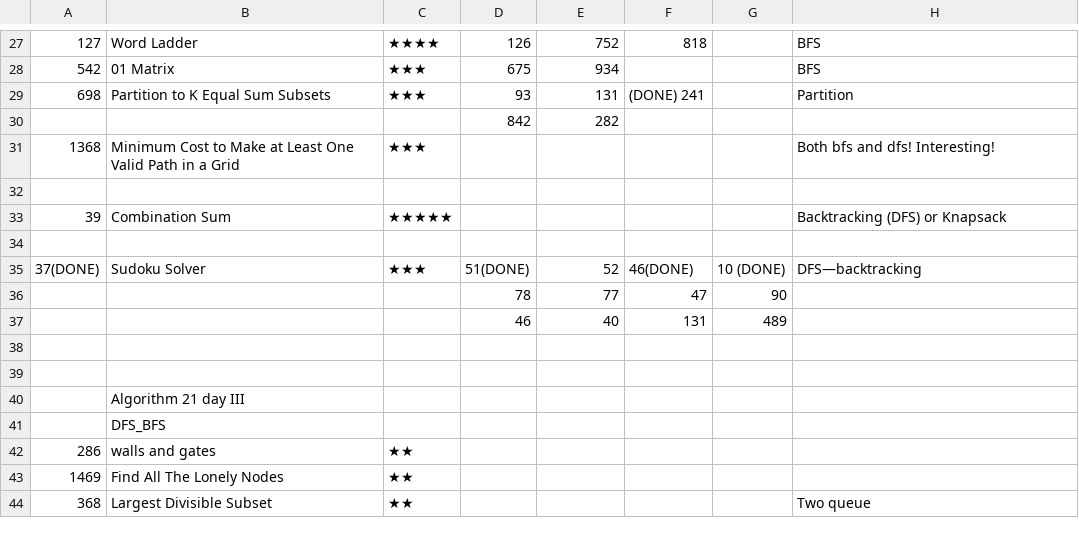
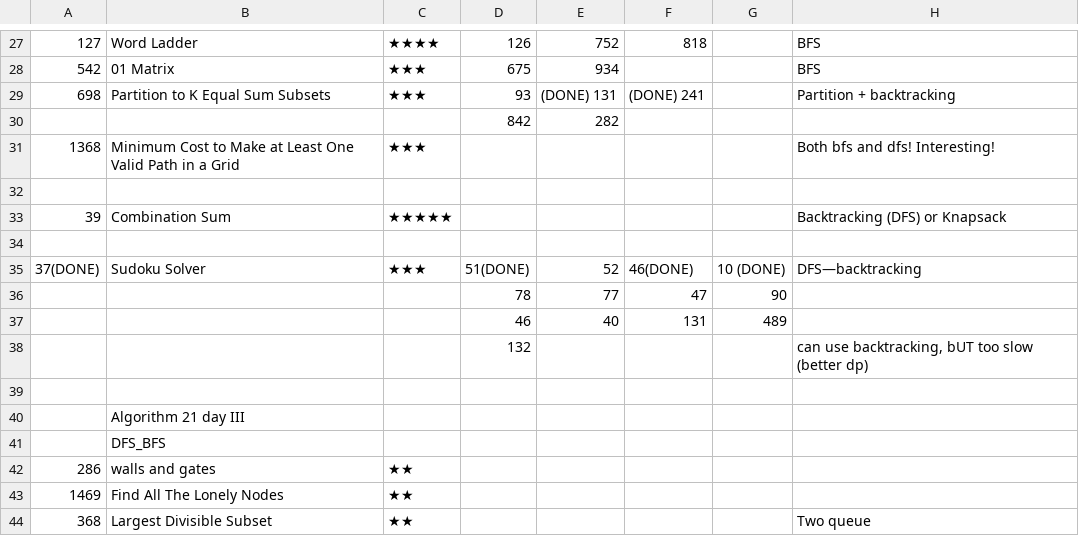
Before and after one commit to letaoZ/shua, a CSV file: Graph_Search.csv, drawn as a sheet; only a part is shown, gaps mark what is left out; the diff names each change by its address in the sheet, - before the commit and + after, or states it on an @@ line.

```diff
--- a/Graph_Search.csv
+++ b/Graph_Search.csv
-E29: 131
+E29: (DONE) 131
-H29: Partition
+H29: Partition + backtracking
-row 38: (empty)
+row 38:  |  |  | 132 |  |  |  | can use backtracking, bUT too slow (better dp)
```
Also changed, not shown: DP.csv, 3 other files.
